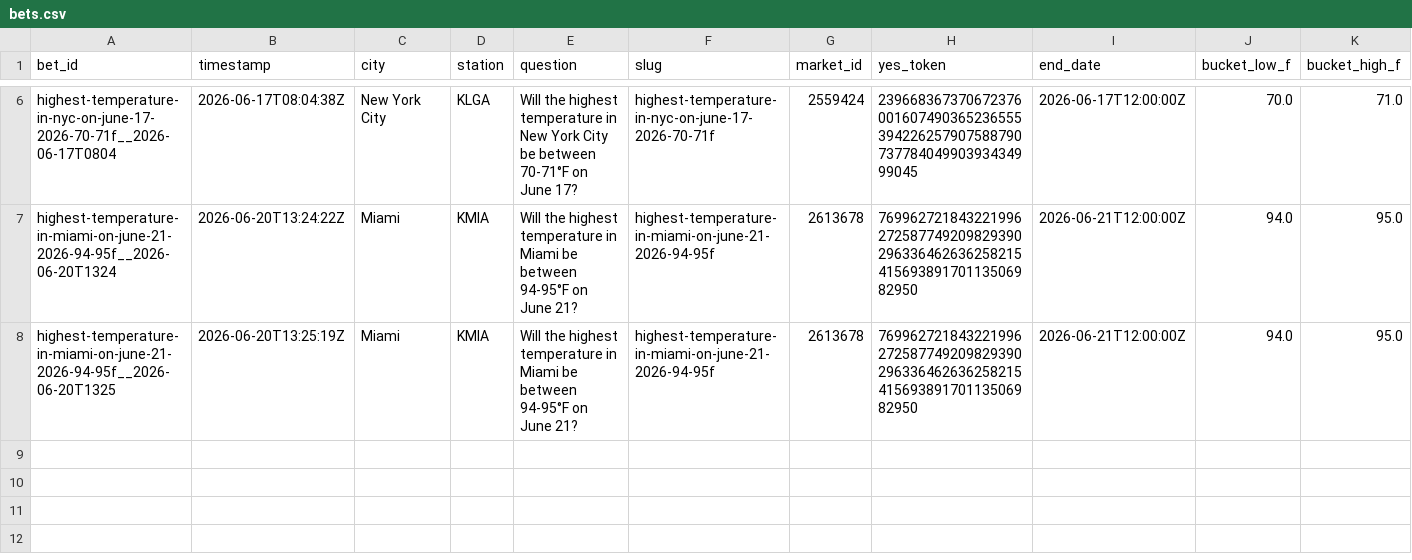
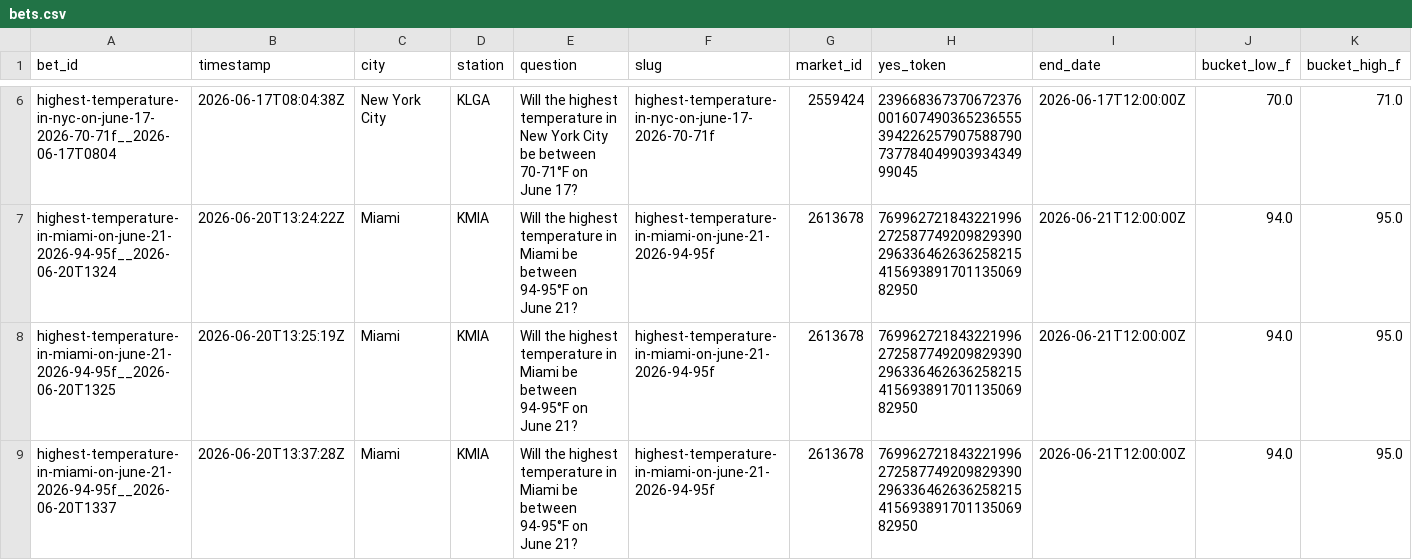
Before and after one commit to user-kv/polymarket-desk, a CSV file: papertrader/data/bets.csv, drawn as a sheet; only a part is shown, gaps mark what is left out; rows hold the shown columns only; the diff names each change by its address in the sheet, - before the commit and + after, or states it on an @@ line.

Commit message:
auto(scan): data snapshot 2026-06-20T13:37:28Z

```diff
--- a/papertrader/data/bets.csv
+++ b/papertrader/data/bets.csv
+row 9: highest-temperature-in-miami-on-june-21-2026-94-95f__2026-06-20T1337 | 2026-06-20T13:37:28Z | Miami | KMIA | Will the highest temperature in Miami be between 94-95°F on June 21? | highest-temperature-in-miami-on-june-21-2026-94-95f | 2613678 | 76996272184322199627258774920982939029633646263625821541569389170113506982950 | 2026-06-21T12:00:00Z | 94.0 | 95.0
```
Also changed, not shown: 3 other files.
